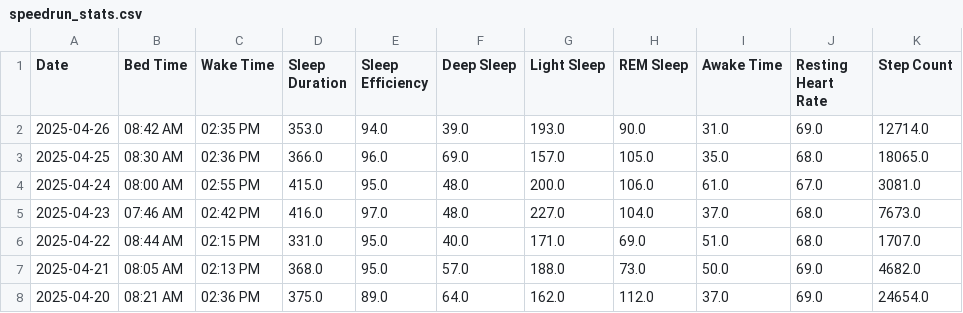
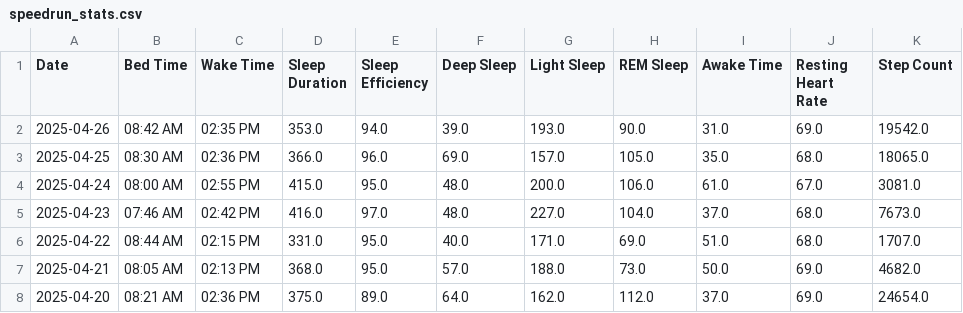
Before and after one commit to TeeLee987/gamingdays, a CSV file: speedrun_stats.csv, drawn as a sheet; only a part is shown.

Commit message:
Update Fitbit data

```diff
--- a/speedrun_stats.csv
+++ b/speedrun_stats.csv
@@ -1,3 +1,3 @@
 Date,Bed Time,Wake Time,Sleep Duration,Sleep Efficiency,Deep Sleep,Light Sleep,REM Sleep,Awake Time,Resting Heart Rate,Step Count
-2025-04-26,08:42 AM,02:35 PM,353.0,94.0,39.0,193.0,90.0,31.0,69.0,12714.0
+2025-04-26,08:42 AM,02:35 PM,353.0,94.0,39.0,193.0,90.0,31.0,69.0,19542.0
 2025-04-25,08:30 AM,02:36 PM,366.0,96.0,69.0,157.0,105.0,35.0,68.0,18065.0
```
